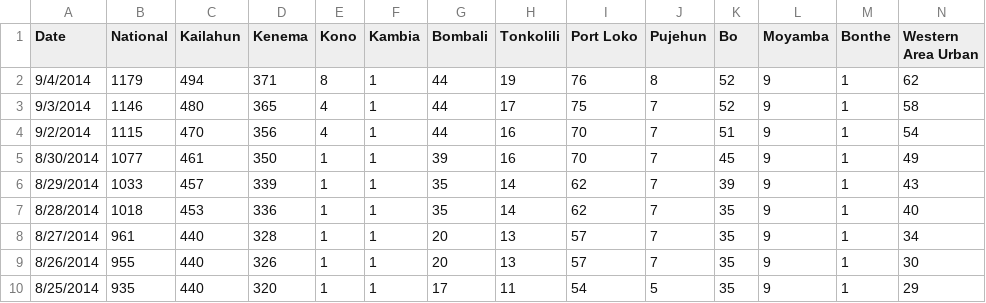
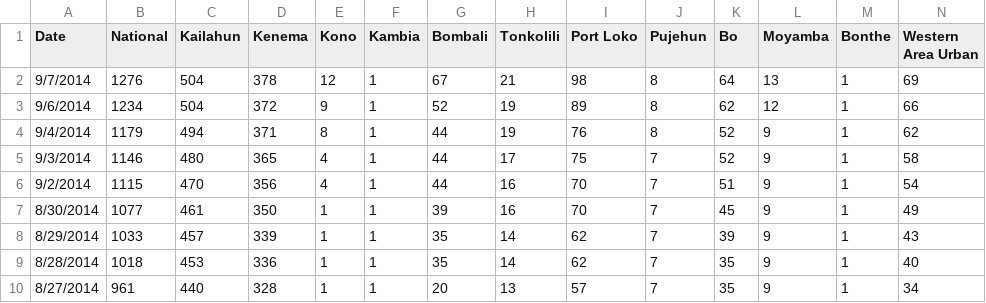
Before and after one commit to cmrivers/ebola, a CSV file: SierraLeone_town.csv, drawn as a sheet; only a part is shown; the shorter side is filled out with more unchanged rows; rows hold the shown columns only; the diff names each change by its address in the sheet, - before the commit and + after, or states it on an @@ line.

Commit message:
updated data Sept 7

```diff
--- a/SierraLeone_town.csv
+++ b/SierraLeone_town.csv
+row 2: 9/7/2014 | 1276 | 504 | 378 | 12 | 1 | 67 | 21 | 98 | 8 | 64 | 13 | 1 | 69
+row 3: 9/6/2014 | 1234 | 504 | 372 | 9 | 1 | 52 | 19 | 89 | 8 | 62 | 12 | 1 | 66
```
